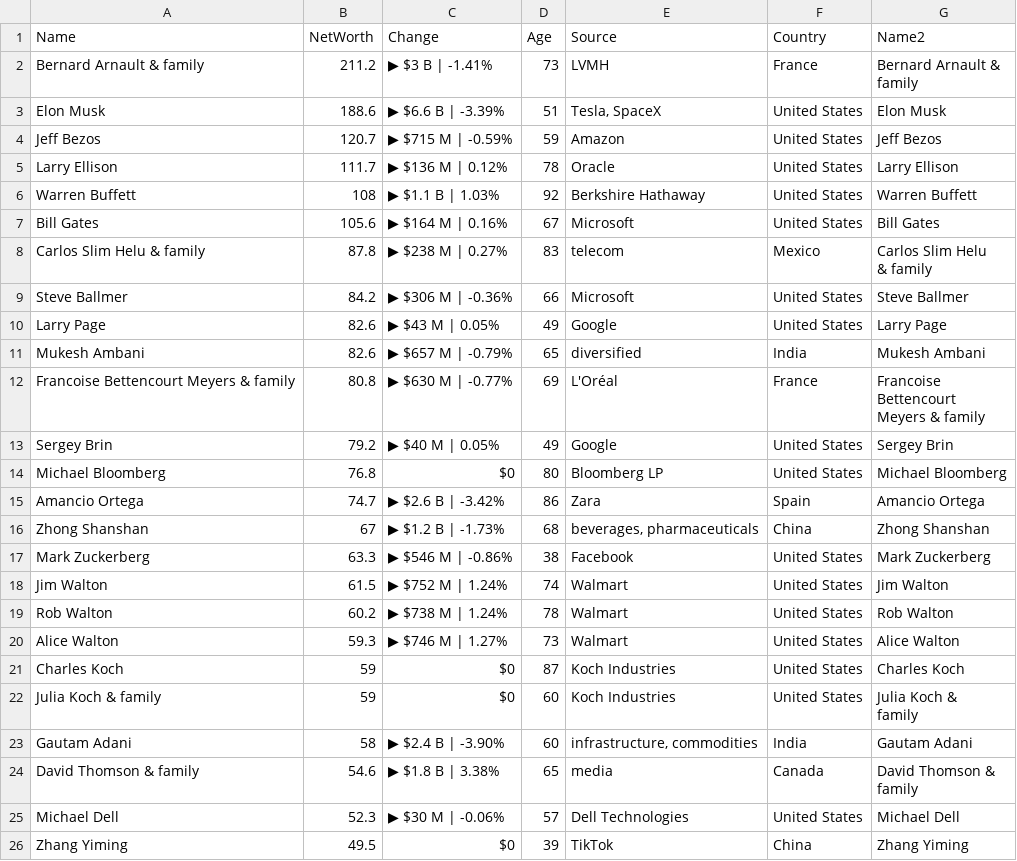
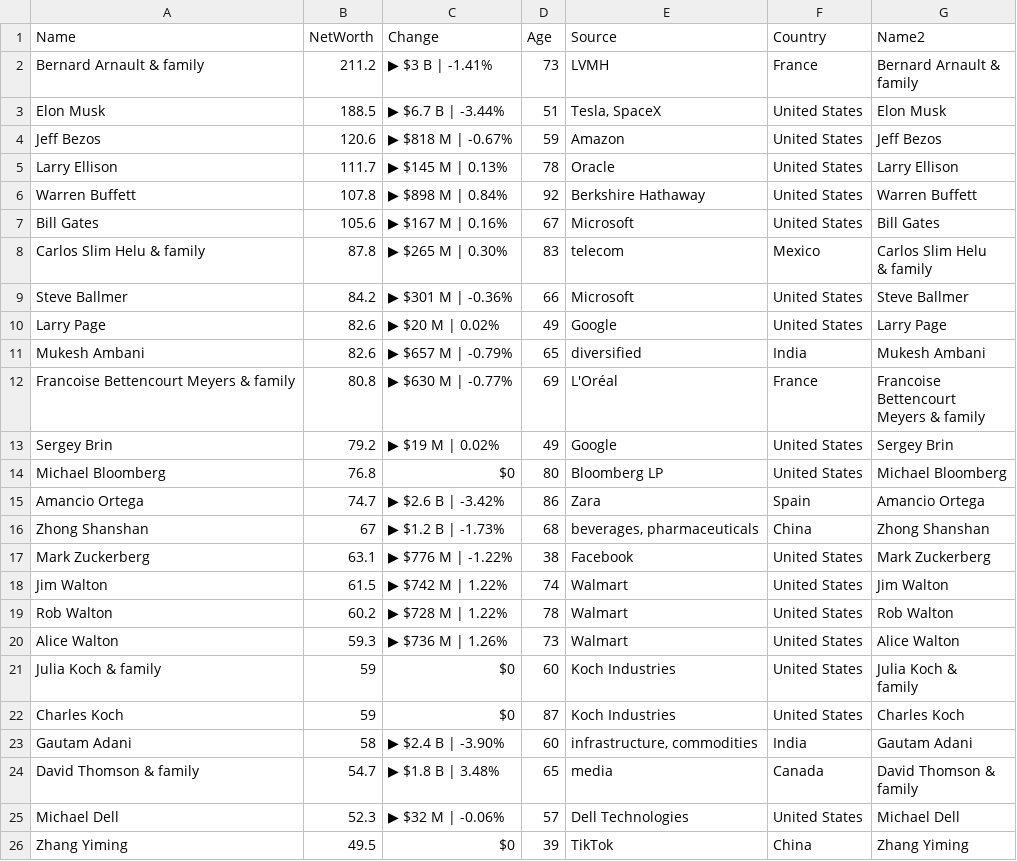
Before and after one commit to ckr4/bnaires, a CSV file: bnaires/data.csv, drawn as a sheet.

Commit message:
update bnaires

```diff
--- a/bnaires/data.csv
+++ b/bnaires/data.csv
@@ -3,11 +3,11 @@
 family"
-"Elon Musk",188.6,"▶ $6.6 B | -3.39%",51,"Tesla, SpaceX","United States","Elon Musk"
-"Jeff Bezos",120.7,"▶ $715 M | -0.59%",59,"Amazon","United States","Jeff Bezos"
-"Larry Ellison",111.7,"▶ $136 M | 0.12%",78,"Oracle","United States","Larry Ellison"
-"Warren Buffett",108,"▶ $1.1 B | 1.03%",92,"Berkshire Hathaway","United States","Warren Buffett"
-"Bill Gates",105.6,"▶ $164 M | 0.16%",67,"Microsoft","United States","Bill Gates"
-"Carlos Slim Helu & family",87.8,"▶ $238 M | 0.27%",83,"telecom","Mexico","Carlos Slim Helu
-& family"
-"Steve Ballmer",84.2,"▶ $306 M | -0.36%",66,"Microsoft","United States","Steve Ballmer"
-"Larry Page",82.6,"▶ $43 M | 0.05%",49,"Google","United States","Larry Page"
+"Elon Musk",188.5,"▶ $6.7 B | -3.44%",51,"Tesla, SpaceX","United States","Elon Musk"
+"Jeff Bezos",120.6,"▶ $818 M | -0.67%",59,"Amazon","United States","Jeff Bezos"
+"Larry Ellison",111.7,"▶ $145 M | 0.13%",78,"Oracle","United States","Larry Ellison"
+"Warren Buffett",107.8,"▶ $898 M | 0.84%",92,"Berkshire Hathaway","United States","Warren Buffett"
+"Bill Gates",105.6,"▶ $167 M | 0.16%",67,"Microsoft","United States","Bill Gates"
+"Carlos Slim Helu & family",87.8,"▶ $265 M | 0.30%",83,"telecom","Mexico","Carlos Slim Helu
+& family"
+"Steve Ballmer",84.2,"▶ $301 M | -0.36%",66,"Microsoft","United States","Steve Ballmer"
+"Larry Page",82.6,"▶ $20 M | 0.02%",49,"Google","United States","Larry Page"
 "Mukesh Ambani",82.6,"▶ $657 M | -0.79%",65,"diversified","India","Mukesh Ambani"
@@ -16,3 +16,3 @@ Bettencourt
 Meyers & family"
-"Sergey Brin",79.2,"▶ $40 M | 0.05%",49,"Google","United States","Sergey Brin"
+"Sergey Brin",79.2,"▶ $19 M | 0.02%",49,"Google","United States","Sergey Brin"
 "Michael Bloomberg",76.8,"$0",80,"Bloomberg LP","United States","Michael Bloomberg"
@@ -20,13 +20,13 @@ Meyers & family"
 "Zhong Shanshan",67,"▶ $1.2 B | -1.73%",68,"beverages, pharmaceuticals","China","Zhong Shanshan"
-"Mark Zuckerberg",63.3,"▶ $546 M | -0.86%",38,"Facebook","United States","Mark Zuckerberg"
-"Jim Walton",61.5,"▶ $752 M | 1.24%",74,"Walmart","United States","Jim Walton"
-"Rob Walton",60.2,"▶ $738 M | 1.24%",78,"Walmart","United States","Rob Walton"
-"Alice Walton",59.3,"▶ $746 M | 1.27%",73,"Walmart","United States","Alice Walton"
+"Mark Zuckerberg",63.1,"▶ $776 M | -1.22%",38,"Facebook","United States","Mark Zuckerberg"
+"Jim Walton",61.5,"▶ $742 M | 1.22%",74,"Walmart","United States","Jim Walton"
+"Rob Walton",60.2,"▶ $728 M | 1.22%",78,"Walmart","United States","Rob Walton"
+"Alice Walton",59.3,"▶ $736 M | 1.26%",73,"Walmart","United States","Alice Walton"
+"Julia Koch & family",59,"$0",60,"Koch Industries","United States","Julia Koch &
+family"
 "Charles Koch",59,"$0",87,"Koch Industries","United States","Charles Koch"
-"Julia Koch & family",59,"$0",60,"Koch Industries","United States","Julia Koch &
-family"
 "Gautam Adani",58,"▶ $2.4 B | -3.90%",60,"infrastructure, commodities","India","Gautam Adani"
-"David Thomson & family",54.6,"▶ $1.8 B | 3.38%",65,"media","Canada","David Thomson &
-family"
-"Michael Dell",52.3,"▶ $30 M | -0.06%",57,"Dell Technologies","United States","Michael Dell"
+"David Thomson & family",54.7,"▶ $1.8 B | 3.48%",65,"media","Canada","David Thomson &
+family"
+"Michael Dell",52.3,"▶ $32 M | -0.06%",57,"Dell Technologies","United States","Michael Dell"
 "Zhang Yiming",49.5,"$0",39,"TikTok","China","Zhang Yiming"
```
Also changed, not shown: 1 other file.
